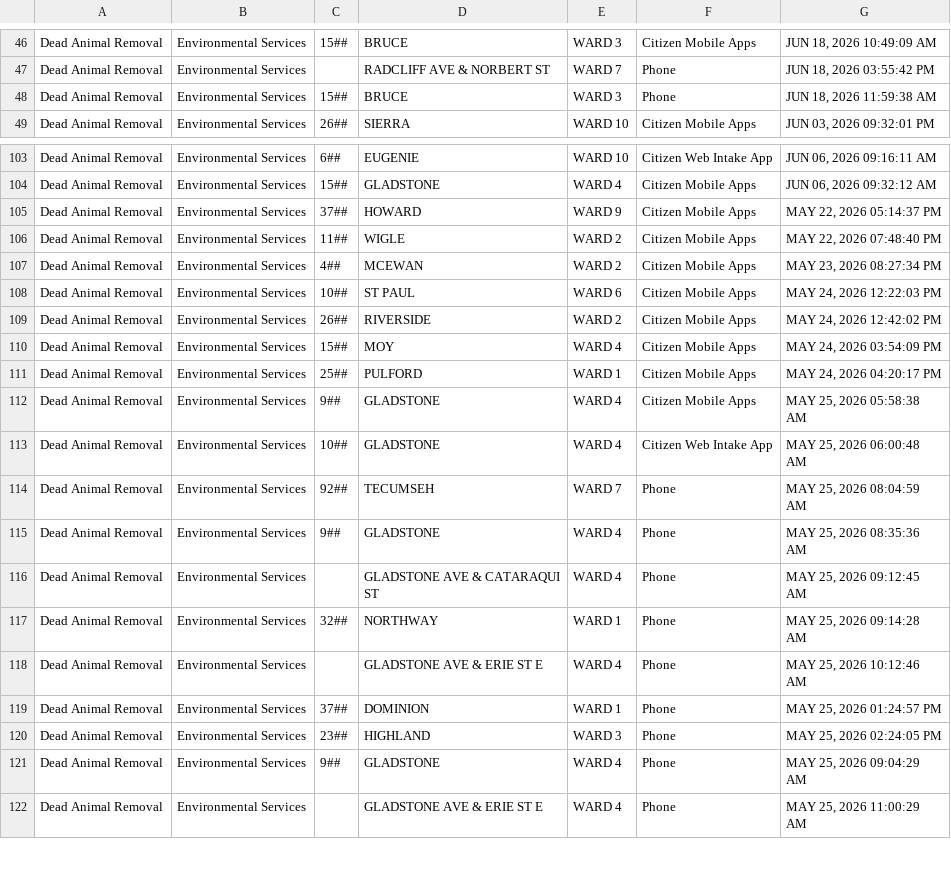
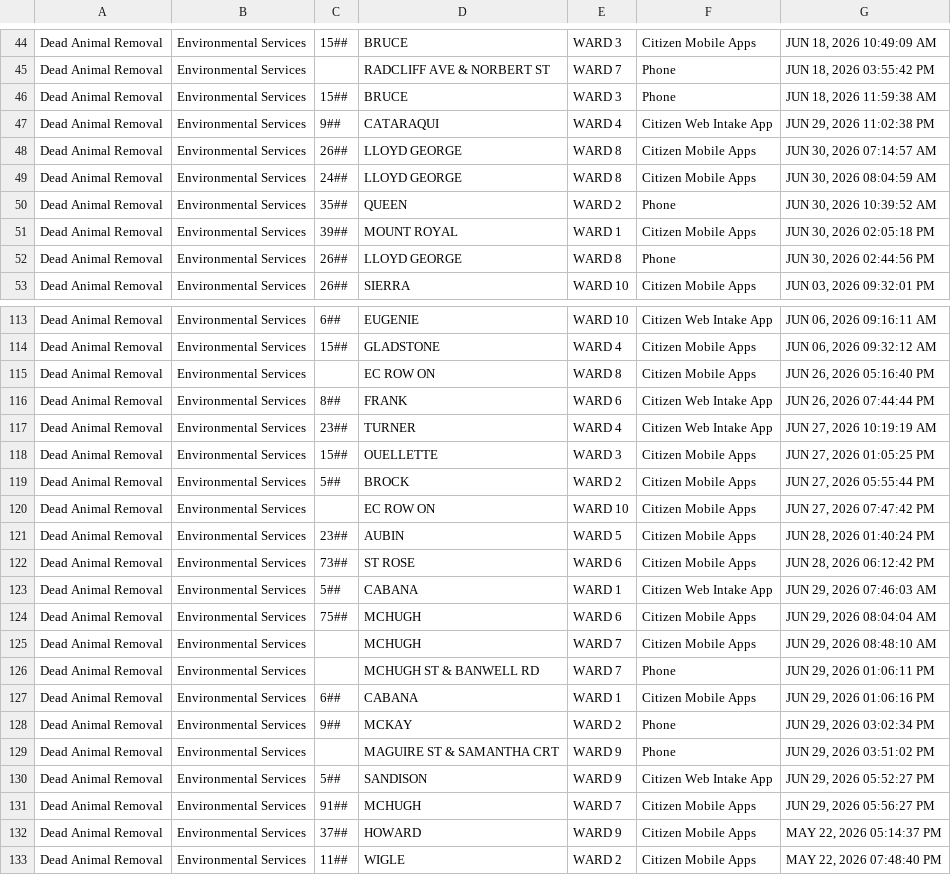
Before and after one commit to dntiontk/windsor-opendata, a CSV file: raw/uncategorized/Dead_Animal_Removal_YTD.csv, drawn as a sheet; only a part is shown, gaps mark what is left out; the shorter side is filled out with more unchanged rows; the diff covers the shown part only.

```diff
--- a/raw/uncategorized/Dead_Animal_Removal_YTD.csv
+++ b/raw/uncategorized/Dead_Animal_Removal_YTD.csv
@@ -48,2 +46,8 @@
 "Dead Animal Removal","Environmental Services","15##","BRUCE","WARD 3","Phone","JUN 18, 2026 11:59:38 AM"
+"Dead Animal Removal","Environmental Services","9##","CATARAQUI","WARD 4","Citizen Web Intake App","JUN 29, 2026 11:02:38 PM"
+"Dead Animal Removal","Environmental Services","26##","LLOYD GEORGE","WARD 8","Citizen Mobile Apps","JUN 30, 2026 07:14:57 AM"
+"Dead Animal Removal","Environmental Services","24##","LLOYD GEORGE","WARD 8","Citizen Mobile Apps","JUN 30, 2026 08:04:59 AM"
+"Dead Animal Removal","Environmental Services","35##","QUEEN","WARD 2","Phone","JUN 30, 2026 10:39:52 AM"
+"Dead Animal Removal","Environmental Services","39##","MOUNT ROYAL","WARD 1","Citizen Mobile Apps","JUN 30, 2026 02:05:18 PM"
+"Dead Animal Removal","Environmental Services","26##","LLOYD GEORGE","WARD 8","Phone","JUN 30, 2026 02:44:56 PM"
 "Dead Animal Removal","Environmental Services","26##","SIERRA","WARD 10","Citizen Mobile Apps","JUN 03, 2026 09:32:01 PM"
@@ -104,2 +114,19 @@
 "Dead Animal Removal","Environmental Services","15##","GLADSTONE","WARD 4","Citizen Mobile Apps","JUN 06, 2026 09:32:12 AM"
+"Dead Animal Removal","Environmental Services"," ","EC ROW ON","WARD 8","Citizen Mobile Apps","JUN 26, 2026 05:16:40 PM"
+"Dead Animal Removal","Environmental Services","8##","FRANK","WARD 6","Citizen Web Intake App","JUN 26, 2026 07:44:44 PM"
+"Dead Animal Removal","Environmental Services","23##","TURNER","WARD 4","Citizen Web Intake App","JUN 27, 2026 10:19:19 AM"
+"Dead Animal Removal","Environmental Services","15##","OUELLETTE","WARD 3","Citizen Mobile Apps","JUN 27, 2026 01:05:25 PM"
+"Dead Animal Removal","Environmental Services","5##","BROCK","WARD 2","Citizen Mobile Apps","JUN 27, 2026 05:55:44 PM"
+"Dead Animal Removal","Environmental Services"," ","EC ROW ON","WARD 10","Citizen Mobile Apps","JUN 27, 2026 07:47:42 PM"
+"Dead Animal Removal","Environmental Services","23##","AUBIN","WARD 5","Citizen Mobile Apps","JUN 28, 2026 01:40:24 PM"
+"Dead Animal Removal","Environmental Services","73##","ST ROSE","WARD 6","Citizen Mobile Apps","JUN 28, 2026 06:12:42 PM"
+"Dead Animal Removal","Environmental Services","5##","CABANA","WARD 1","Citizen Web Intake App","JUN 29, 2026 07:46:03 AM"
+"Dead Animal Removal","Environmental Services","75##","MCHUGH","WARD 6","Citizen Mobile Apps","JUN 29, 2026 08:04:04 AM"
+"Dead Animal Removal","Environmental Services"," ","MCHUGH","WARD 7","Citizen Mobile Apps","JUN 29, 2026 08:48:10 AM"
+"Dead Animal Removal","Environmental Services"," ","MCHUGH ST & BANWELL RD","WARD 7","Phone","JUN 29, 2026 01:06:11 PM"
+"Dead Animal Removal","Environmental Services","6##","CABANA","WARD 1","Citizen Mobile Apps","JUN 29, 2026 01:06:16 PM"
+"Dead Animal Removal","Environmental Services","9##","MCKAY","WARD 2","Phone","JUN 29, 2026 03:02:34 PM"
+"Dead Animal Removal","Environmental Services"," ","MAGUIRE ST & SAMANTHA CRT","WARD 9","Phone","JUN 29, 2026 03:51:02 PM"
+"Dead Animal Removal","Environmental Services","5##","SANDISON","WARD 9","Citizen Web Intake App","JUN 29, 2026 05:52:27 PM"
+"Dead Animal Removal","Environmental Services","91##","MCHUGH","WARD 7","Citizen Mobile Apps","JUN 29, 2026 05:56:27 PM"
 "Dead Animal Removal","Environmental Services","37##","HOWARD","WARD 9","Citizen Mobile Apps","MAY 22, 2026 05:14:37 PM"
```
Also changed, not shown: 7 added rows elsewhere in this file, raw/parking/3Day_Parking_Infraction_YTD.csv, raw/parks-and-trails/Parks_Maintenance_YTD.csv, 32 other files.
